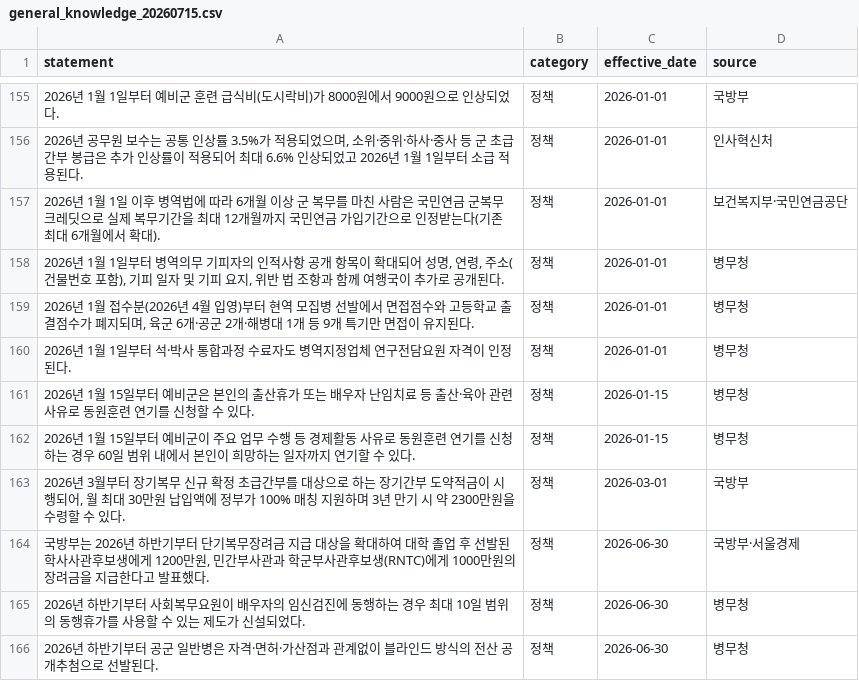
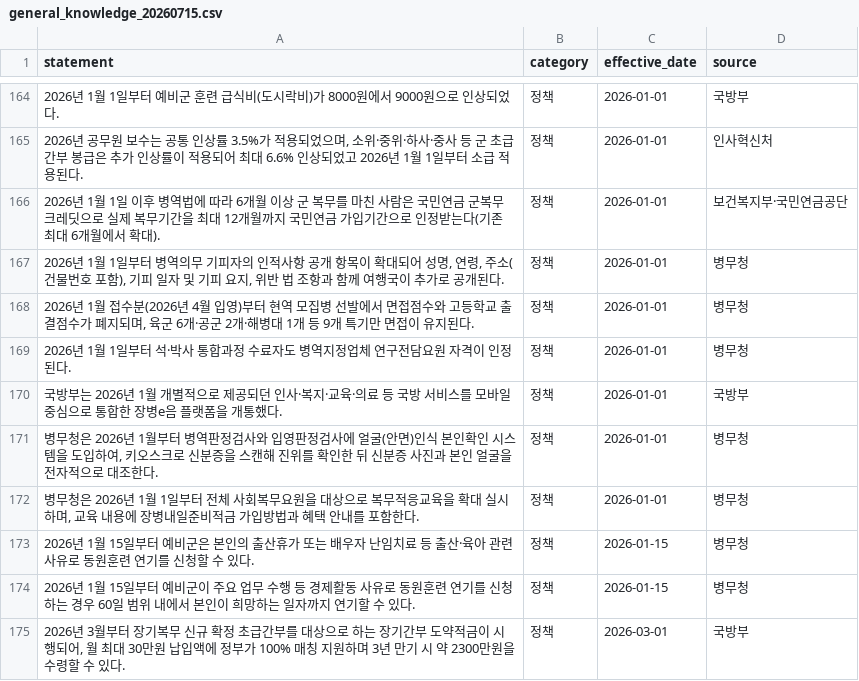
Before and after one commit to dev-sjkim/jedai-general-knowledge-builder, a CSV file: output/general_knowledge_20260715.csv, drawn as a sheet; only a part is shown, gaps mark what is left out; the shorter side is filled out with more unchanged rows; the diff covers the shown part only.

```diff
--- a/output/general_knowledge_20260715.csv
+++ b/output/general_knowledge_20260715.csv
@@ -160,2 +169,5 @@ statement,category,effective_date,source
 2026년 1월 1일부터 석·박사 통합과정 수료자도 병역지정업체 연구전담요원 자격이 인정된다.,정책,2026-01-01,병무청
+국방부는 2026년 1월 개별적으로 제공되던 인사·복지·교육·의료 등 국방 서비스를 모바일 중심으로 통합한 장병e음 플랫폼을 개통했다.,정책,2026-01-01,국방부
+"병무청은 2026년 1월부터 병역판정검사와 입영판정검사에 얼굴(안면)인식 본인확인 시스템을 도입하여, 키오스크로 신분증을 스캔해 진위를 확인한 뒤 신분증 사진과 본인 얼굴을 전자적으로 대조한다.",정책,2026-01-01,병무청
+"병무청은 2026년 1월 1일부터 전체 사회복무요원을 대상으로 복무적응교육을 확대 실시하며, 교육 내용에 장병내일준비적금 가입방법과 혜택 안내를 포함한다.",정책,2026-01-01,병무청
 2026년 1월 15일부터 예비군은 본인의 출산휴가 또는 배우자 난임치료 등 출산·육아 관련 사유로 동원훈련 연기를 신청할 수 있다.,정책,2026-01-15,병무청
```
Also changed, not shown: 19 added rows elsewhere in this file, 4 other files.
